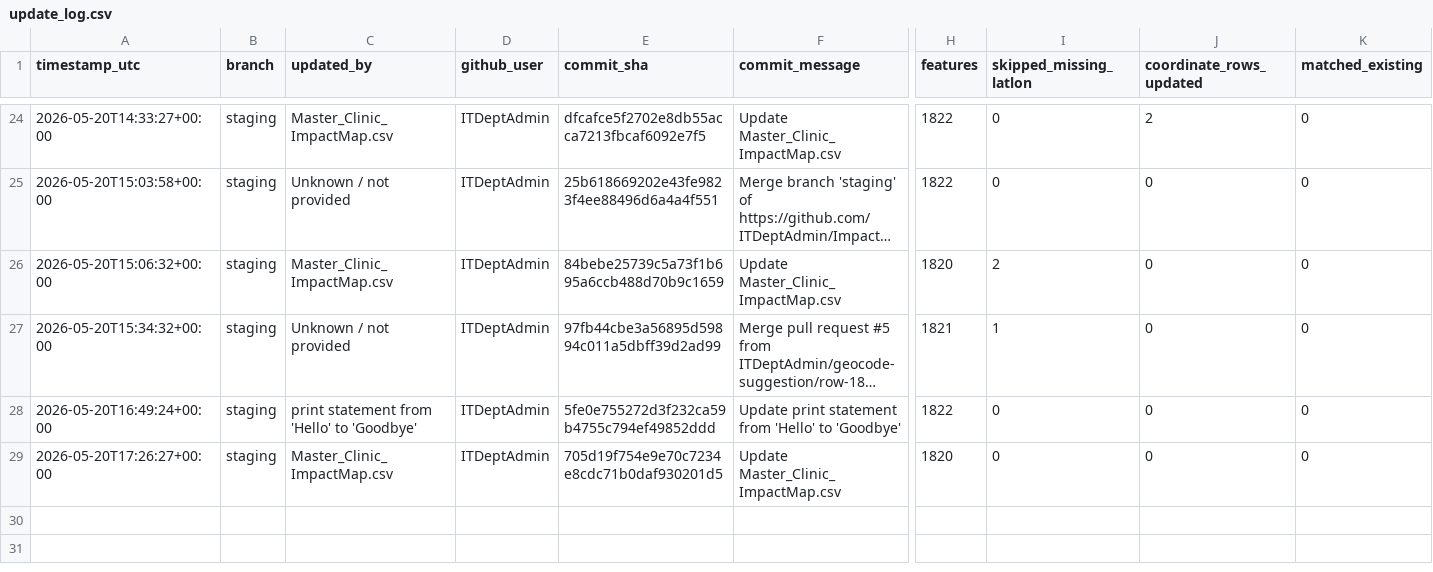
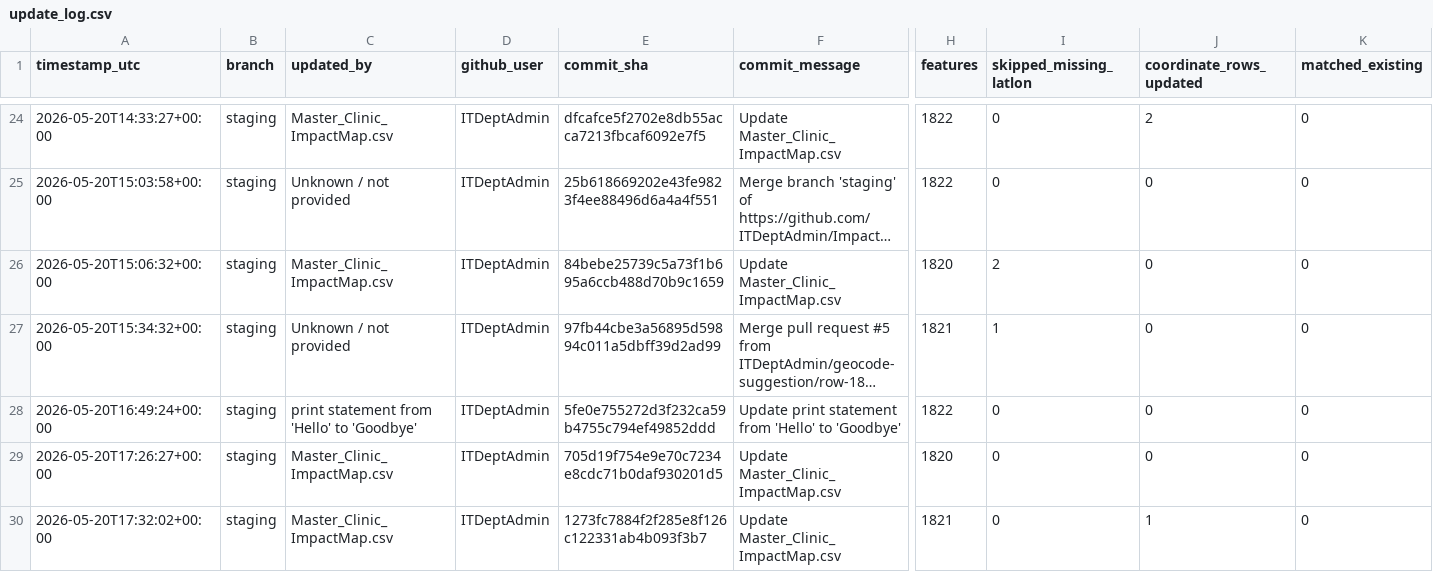
Before and after one commit to ITDeptAdmin/ImpactMap, a CSV file: logs/update_log.csv, drawn as a sheet; only a part is shown, gaps mark what is left out; long unchanged cells end in …; rows hold the shown columns only; the diff names each change by its address in the sheet, - before the commit and + after, or states it on an @@ line.

```diff
--- a/logs/update_log.csv
+++ b/logs/update_log.csv
+row 30: 2026-05-20T17:32:02+00:00 | staging | Master_Clinic_ImpactMap.csv | ITDeptAdmin | 1273fc7884f2f285e8f126c122331ab4b093f3b7 | Update Master_Clinic_ImpactMap.csv | 1821 | 0 | 1 | 0
```
Also changed, not shown: data/Master_Clinic_ImpactMap.csv, 2 other files.
